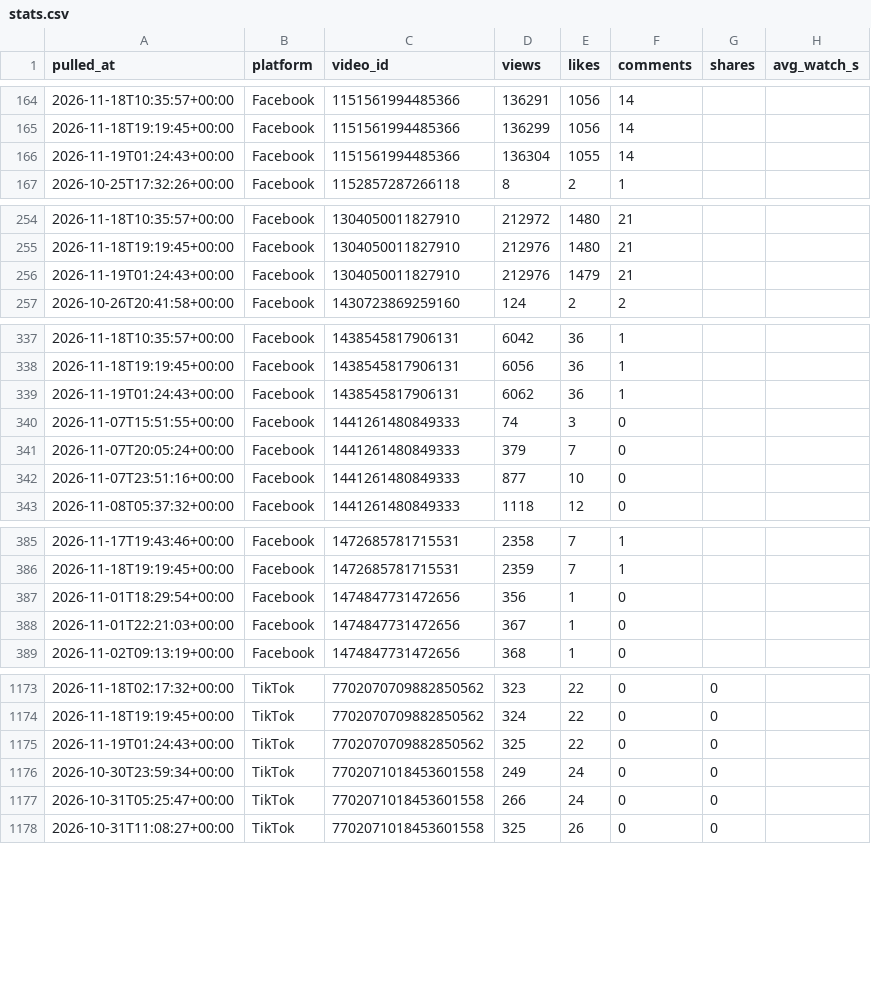
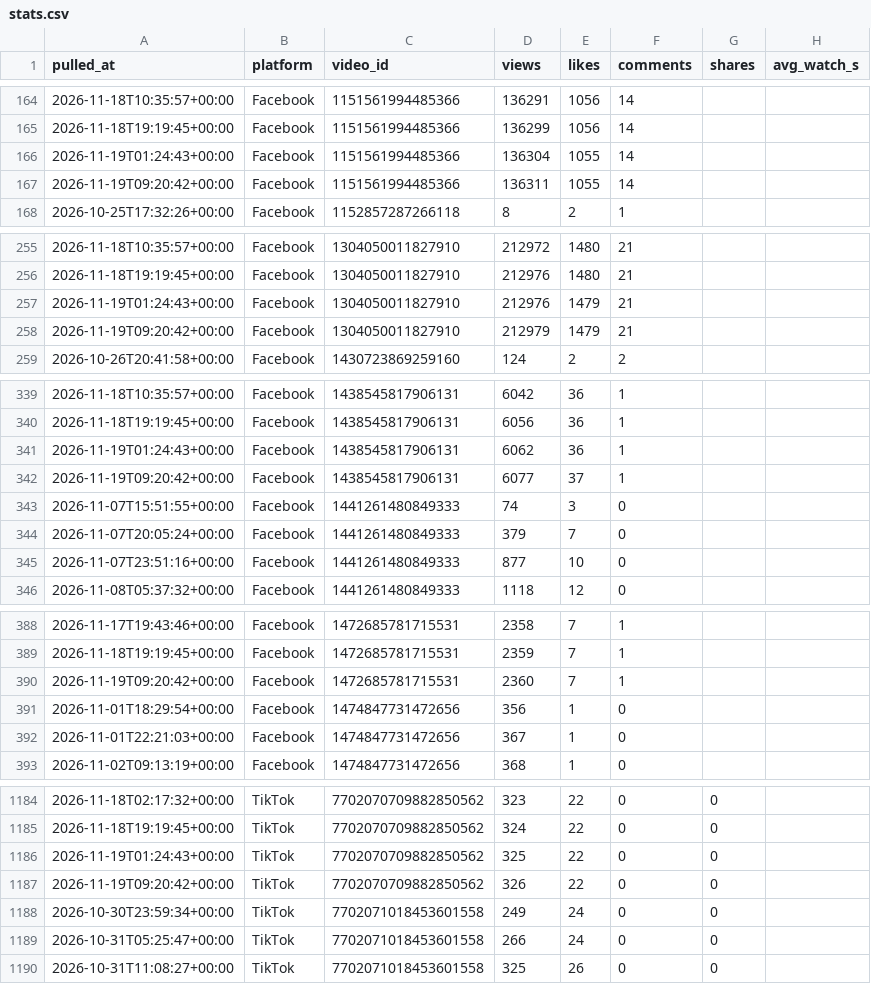
Before and after one commit to Akshay-ALLAM/mapfacto-studio, a CSV file: data/stats.csv, drawn as a sheet; only a part is shown, gaps mark what is left out; the diff covers the shown part only.

```diff
--- a/data/stats.csv
+++ b/data/stats.csv
@@ -166,2 +166,3 @@ pulled_at,platform,video_id,views,likes,comments,shares,avg_watch_s
 2026-11-19T01:24:43+00:00,Facebook,1151561994485366,136304,1055,14,,
+2026-11-19T09:20:42+00:00,Facebook,1151561994485366,136311,1055,14,,
 2026-10-25T17:32:26+00:00,Facebook,1152857287266118,8,2,1,,
@@ -256,2 +257,3 @@ pulled_at,platform,video_id,views,likes,comments,shares,avg_watch_s
 2026-11-19T01:24:43+00:00,Facebook,1304050011827910,212976,1479,21,,
+2026-11-19T09:20:42+00:00,Facebook,1304050011827910,212979,1479,21,,
 2026-10-26T20:41:58+00:00,Facebook,1430723869259160,124,2,2,,
@@ -339,2 +341,3 @@ pulled_at,platform,video_id,views,likes,comments,shares,avg_watch_s
 2026-11-19T01:24:43+00:00,Facebook,1438545817906131,6062,36,1,,
+2026-11-19T09:20:42+00:00,Facebook,1438545817906131,6077,37,1,,
 2026-11-07T15:51:55+00:00,Facebook,1441261480849333,74,3,0,,
@@ -386,2 +389,3 @@ pulled_at,platform,video_id,views,likes,comments,shares,avg_watch_s
 2026-11-18T19:19:45+00:00,Facebook,1472685781715531,2359,7,1,,
+2026-11-19T09:20:42+00:00,Facebook,1472685781715531,2360,7,1,,
 2026-11-01T18:29:54+00:00,Facebook,1474847731472656,356,1,0,,
@@ -1175,2 +1186,3 @@ pulled_at,platform,video_id,views,likes,comments,shares,avg_watch_s
 2026-11-19T01:24:43+00:00,TikTok,7702070709882850562,325,22,0,0,
+2026-11-19T09:20:42+00:00,TikTok,7702070709882850562,326,22,0,0,
 2026-10-30T23:59:34+00:00,TikTok,7702071018453601558,249,24,0,0,
```
Also changed, not shown: 11 added rows elsewhere in this file, data/pulls.csv, 1 other file.
